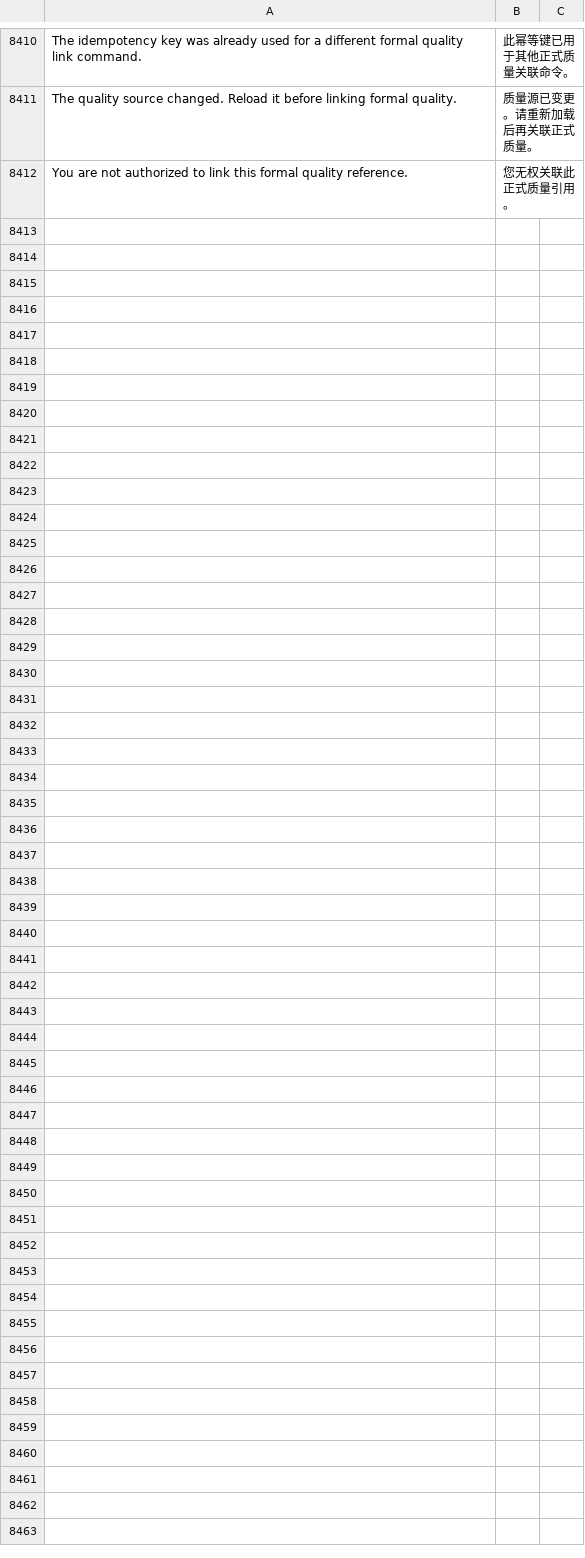
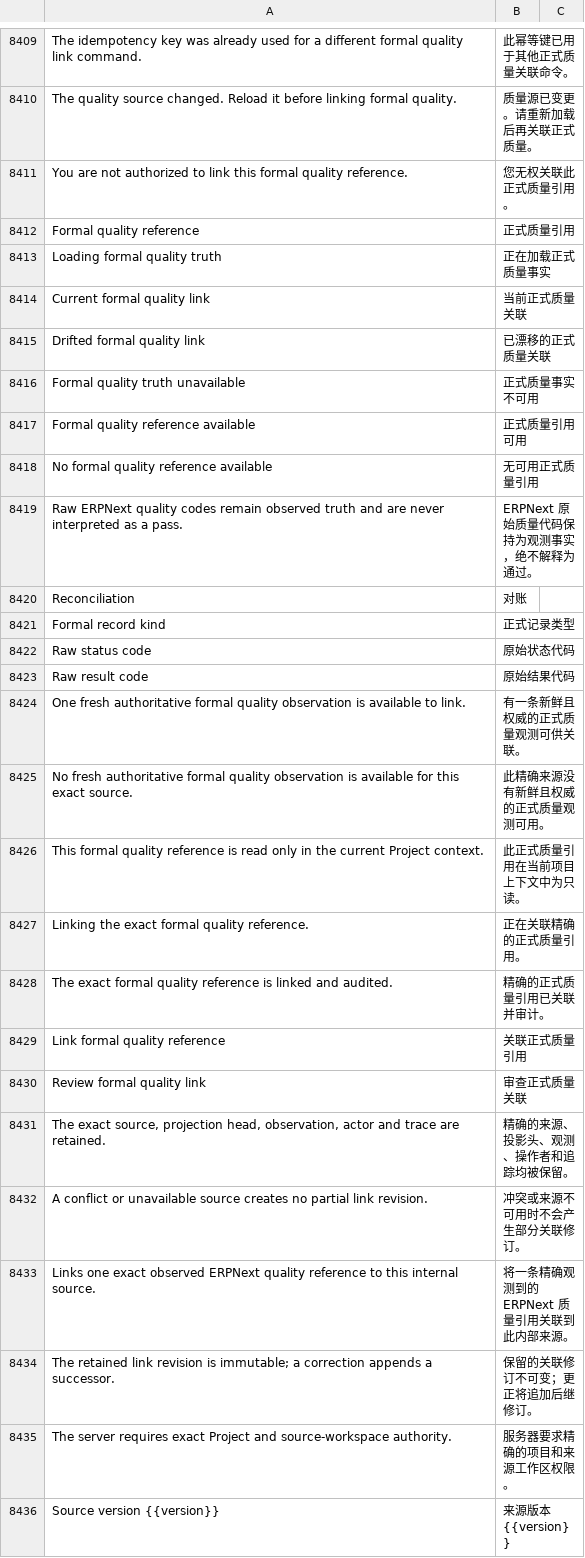
Before and after one commit to kaibowang-hash/jce_npi, a CSV file: apps/npi_core/npi_core/translations/zh.csv, drawn as a sheet; only a part is shown, gaps mark what is left out; the diff names each change by its address in the sheet, - before the commit and + after, or states it on an @@ line.

```diff
--- a/apps/npi_core/npi_core/translations/zh.csv
+++ b/apps/npi_core/npi_core/translations/zh.csv
+row 8412: Formal quality reference | 正式质量引用
+row 8413: Loading formal quality truth | 正在加载正式质量事实
+row 8414: Current formal quality link | 当前正式质量关联
+row 8415: Drifted formal quality link | 已漂移的正式质量关联
+row 8416: Formal quality truth unavailable | 正式质量事实不可用
+row 8417: Formal quality reference available | 正式质量引用可用
+row 8418: No formal quality reference available | 无可用正式质量引用
+row 8419: Raw ERPNext quality codes remain observed truth and are never interpreted as a pass. | ERPNext 原始质量代码保持为观测事实，绝不解释为通过。
@@ row 2510 moved to row 8420: Reconciliation @@
+row 8421: Formal record kind | 正式记录类型
+row 8422: Raw status code | 原始状态代码
+row 8423: Raw result code | 原始结果代码
+row 8424: One fresh authoritative formal quality observation is available to link. | 有一条新鲜且权威的正式质量观测可供关联。
+row 8425: No fresh authoritative formal quality observation is available for this exact source. | 此精确来源没有新鲜且权威的正式质量观测可用。
+row 8426: This formal quality reference is read only in the current Project context. | 此正式质量引用在当前项目上下文中为只读。
+row 8427: Linking the exact formal quality reference. | 正在关联精确的正式质量引用。
+row 8428: The exact formal quality reference is linked and audited. | 精确的正式质量引用已关联并审计。
+row 8429: Link formal quality reference | 关联正式质量引用
+row 8430: Review formal quality link | 审查正式质量关联
+row 8431: The exact source, projection head, observation, actor and trace are retained. | 精确的来源、投影头、观测、操作者和追踪均被保留。
+row 8432: A conflict or unavailable source creates no partial link revision. | 冲突或来源不可用时不会产生部分关联修订。
+row 8433: Links one exact observed ERPNext quality reference to this internal source. | 将一条精确观测到的 ERPNext 质量引用关联到此内部来源。
+row 8434: The retained link revision is immutable; a correction appends a successor. | 保留的关联修订不可变；更正将追加后继修订。
+row 8435: The server requires exact Project and source-workspace authority. | 服务器要求精确的项目和来源工作区权限。
+row 8436: Source version {{version}} | 来源版本 {{version}}
```
Also changed, not shown: apps/npi_core/npi_core/translations/zh-TW.csv, 41 other files.
